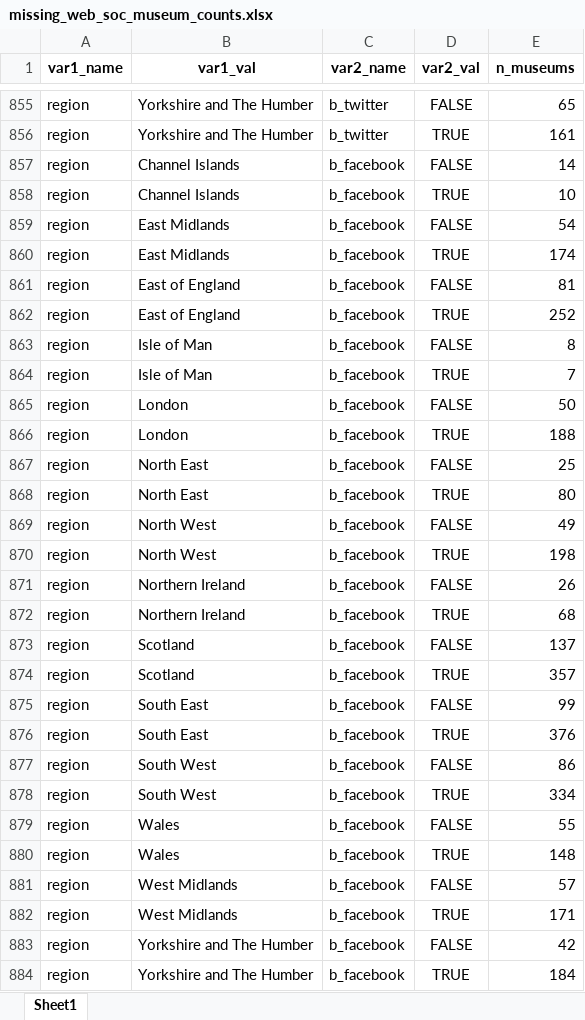
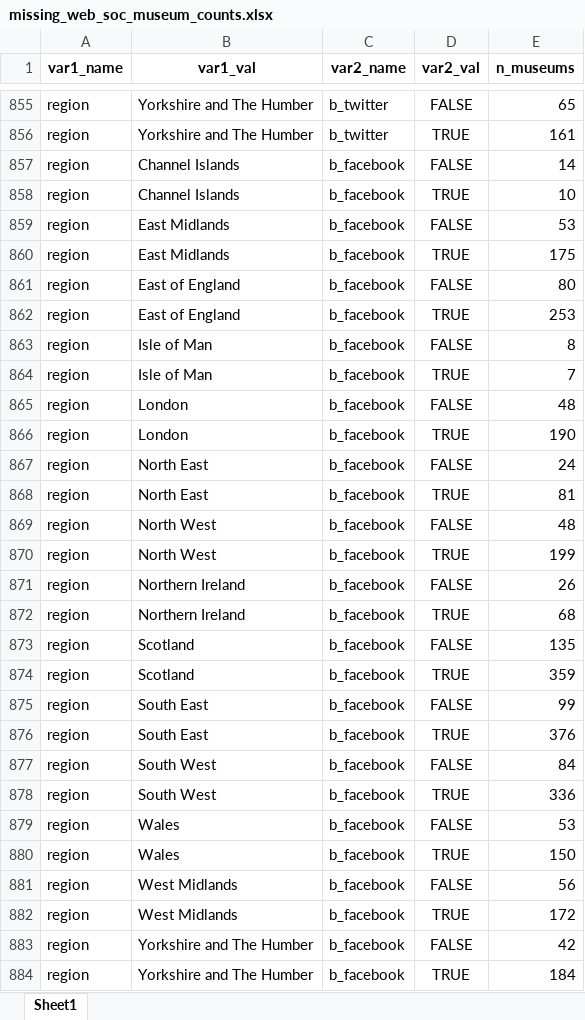
Before and after one commit to Birkbeck/museums-in-the-pandemic, an Excel workbook: data/analysis/missing_web_soc_museums/missing_web_soc_museum_counts.xlsx, sheet Sheet1, drawn as a sheet; only a part is shown, gaps mark what is left out; values as stored, in another font and other column widths than the file's, no borders; the diff covers the shown part only; the diff names each change by its address in the sheet, - before the commit and + after, or states it on an @@ line.

Commit message:
regenerated 'missing_web_soc_museums'

```diff
--- a/data/analysis/missing_web_soc_museums/missing_web_soc_museum_counts.xlsx (sheet Sheet1)
+++ b/data/analysis/missing_web_soc_museums/missing_web_soc_museum_counts.xlsx (sheet Sheet1)
-E859 (n_museums): 54
+E859 (n_museums): 53
-E860 (n_museums): 174
+E860 (n_museums): 175
-E861 (n_museums): 81
+E861 (n_museums): 80
-E862 (n_museums): 252
+E862 (n_museums): 253
-E865 (n_museums): 50
+E865 (n_museums): 48
-E866 (n_museums): 188
+E866 (n_museums): 190
-E867 (n_museums): 25
+E867 (n_museums): 24
-E868 (n_museums): 80
+E868 (n_museums): 81
-E869 (n_museums): 49
+E869 (n_museums): 48
-E870 (n_museums): 198
+E870 (n_museums): 199
-E873 (n_museums): 137
+E873 (n_museums): 135
-E874 (n_museums): 357
+E874 (n_museums): 359
-E877 (n_museums): 86
+E877 (n_museums): 84
-E878 (n_museums): 334
+E878 (n_museums): 336
-E879 (n_museums): 55
+E879 (n_museums): 53
-E880 (n_museums): 148
+E880 (n_museums): 150
-E881 (n_museums): 57
+E881 (n_museums): 56
-E882 (n_museums): 171
+E882 (n_museums): 172
```
Also changed, not shown: 68 edited cells elsewhere in this sheet, data/analysis/missing_web_soc_museums/missing_web_soc_museum_pc.xlsx, data/analysis/missing_web_soc_museums/missing_web_soc_museum_wide_pc.xlsx, 6 other files.
